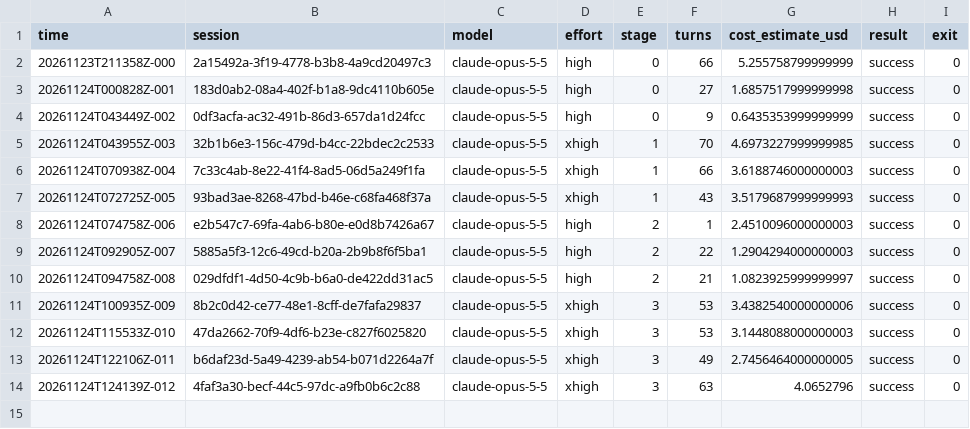
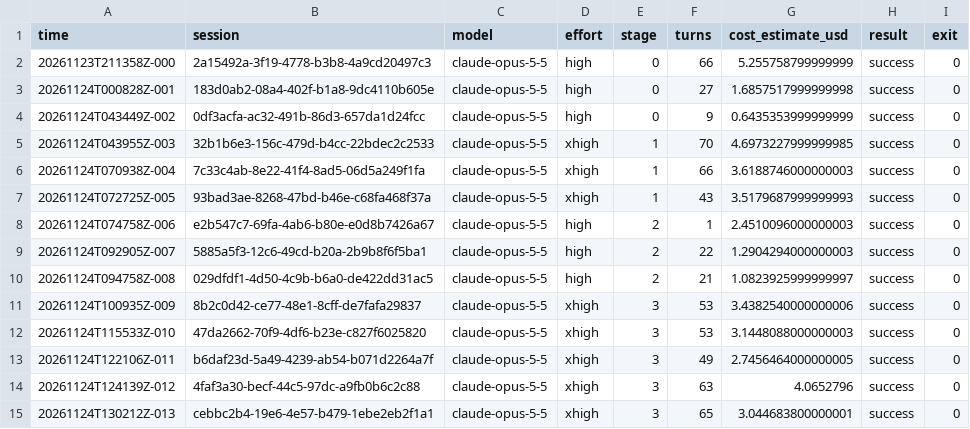
Before and after one commit to andrewheejay/act-weight-editing, a TSV file: logs/sessions.tsv, drawn as a sheet.

Commit message:
referee: session log

```diff
--- a/logs/sessions.tsv
+++ b/logs/sessions.tsv
@@ -14 +14,2 @@ time	session	model	effort	stage	turns	cost_estimate_usd	result	exit
 20261124T124139Z-012	4faf3a30-becf-44c5-97dc-a9fb0b6c2c88	claude-opus-5-5	xhigh	3	63	4.0652796	success	0
+20261124T130212Z-013	cebbc2b4-19e6-4e57-b479-1ebe2eb2f1a1	claude-opus-5-5	xhigh	3	65	3.044683800000001	success	0
```
